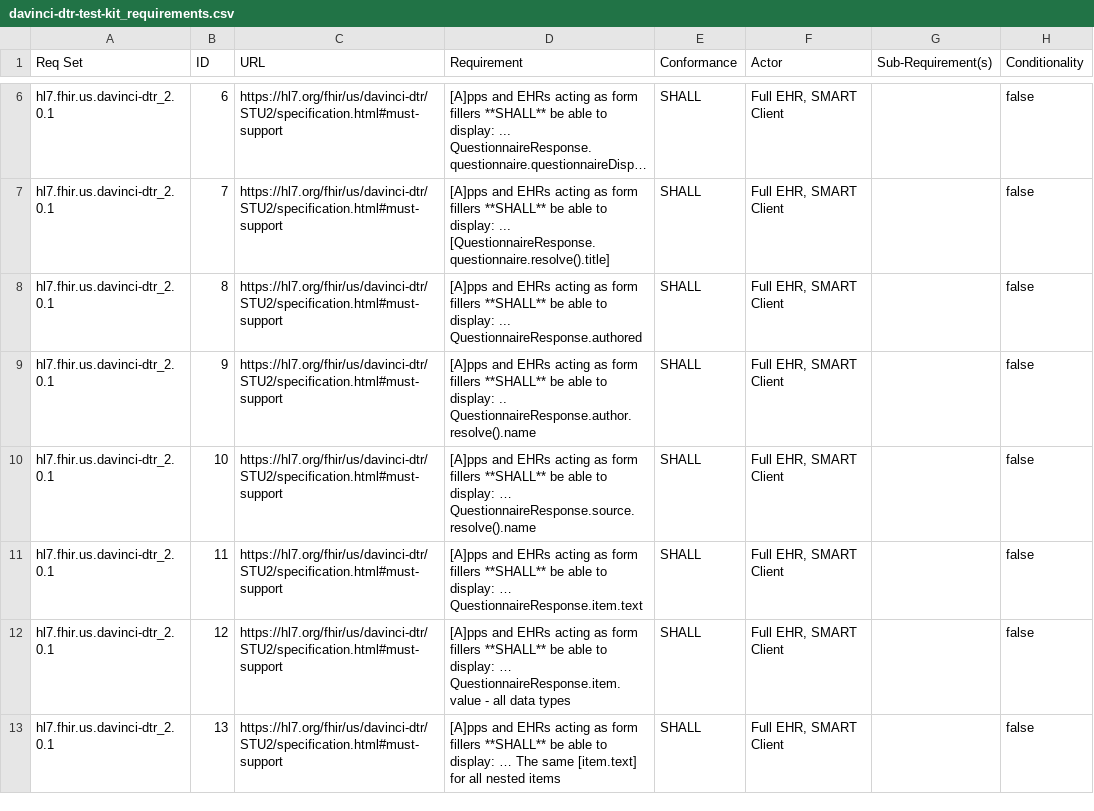
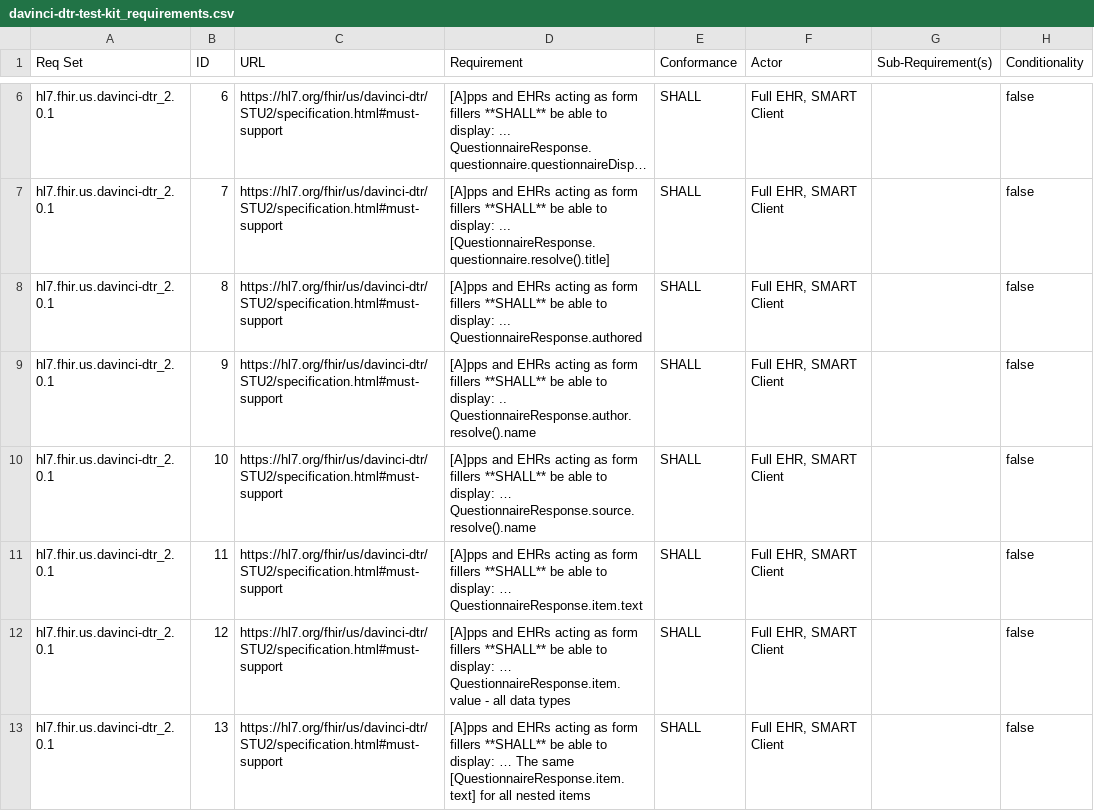
Before and after one commit to inferno-framework/davinci-dtr-test-kit, a CSV file: lib/davinci_dtr_test_kit/requirements/davinci-dtr-test-kit_requirements.csv, drawn as a sheet; only a part is shown, gaps mark what is left out; long unchanged cells end in …; the diff covers the shown part only.

```diff
--- a/lib/davinci_dtr_test_kit/requirements/davinci-dtr-test-kit_requirements.csv
+++ b/lib/davinci_dtr_test_kit/requirements/davinci-dtr-test-kit_requirements.csv
@@ -12,2 +12,2 @@ hl7.fhir.us.davinci-dtr_2.0.1,11,https://hl7.org/fhir/us/davinci-dtr/STU2/specif
 hl7.fhir.us.davinci-dtr_2.0.1,12,https://hl7.org/fhir/us/davinci-dtr/STU2/specification.html#must-support,[A]pps and EHRs acting as form fillers **SHALL** be able to display: … QuestionnaireResponse.item.value - all data types,SHALL,"Full EHR, SMART Client",,false
-hl7.fhir.us.davinci-dtr_2.0.1,13,https://hl7.org/fhir/us/davinci-dtr/STU2/specification.html#must-support,[A]pps and EHRs acting as form fillers **SHALL** be able to display: … The same [item.text] for all nested items,SHALL,"Full EHR, SMART Client",,false
+hl7.fhir.us.davinci-dtr_2.0.1,13,https://hl7.org/fhir/us/davinci-dtr/STU2/specification.html#must-support,[A]pps and EHRs acting as form fillers **SHALL** be able to display: … The same [QuestionnaireResponse.item.text] for all nested items,SHALL,"Full EHR, SMART Client",,false
```
Also changed, not shown: 2 added rows, 1 removed row and 7 edited cells elsewhere in this file, lib/davinci_dtr_test_kit/requirements/davinci-dtr-test-kit_out_of_scope_requirements.csv, lib/davinci_dtr_test_kit/requirements/generated/davinci-dtr-test-kit_requirements_coverage.csv, 5 other files.
